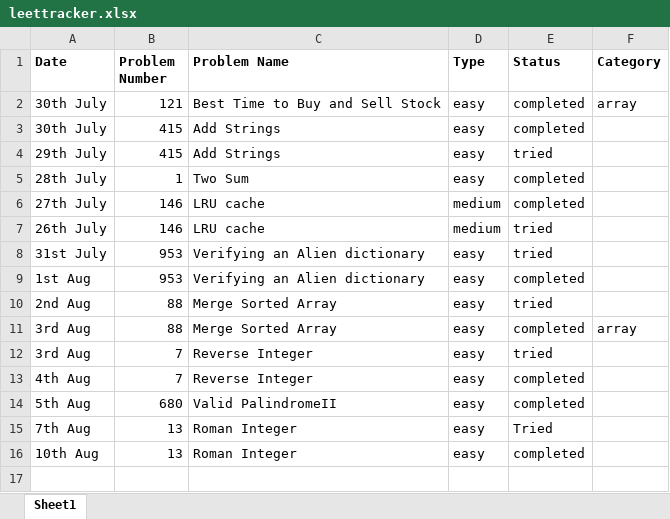
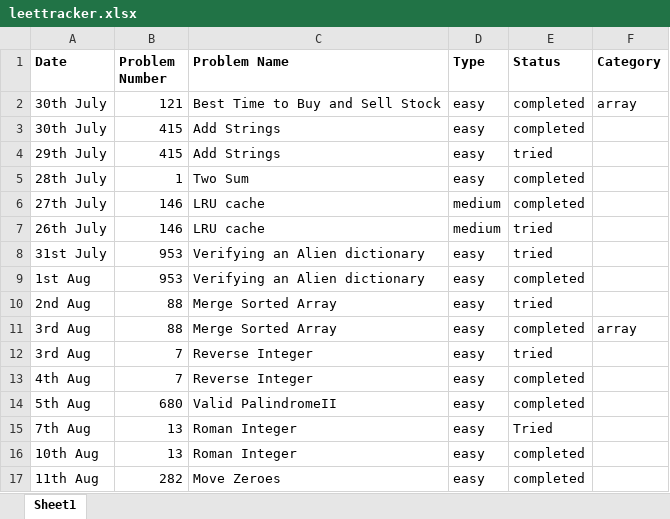
Before and after one commit to tapanjella/leetcode, an Excel workbook: leettracker.xlsx, sheet Sheet1, drawn as a sheet; values as stored, in another font and other column widths than the file's, no borders; the diff names each change by its address in the sheet, - before the commit and + after, or states it on an @@ line.

Commit message:
updated excel

```diff
--- a/leettracker.xlsx (sheet Sheet1)
+++ b/leettracker.xlsx (sheet Sheet1)
+row 17: 11th Aug | 282 | Move Zeroes | easy | completed
```
Also changed, not shown: 1 other file.
